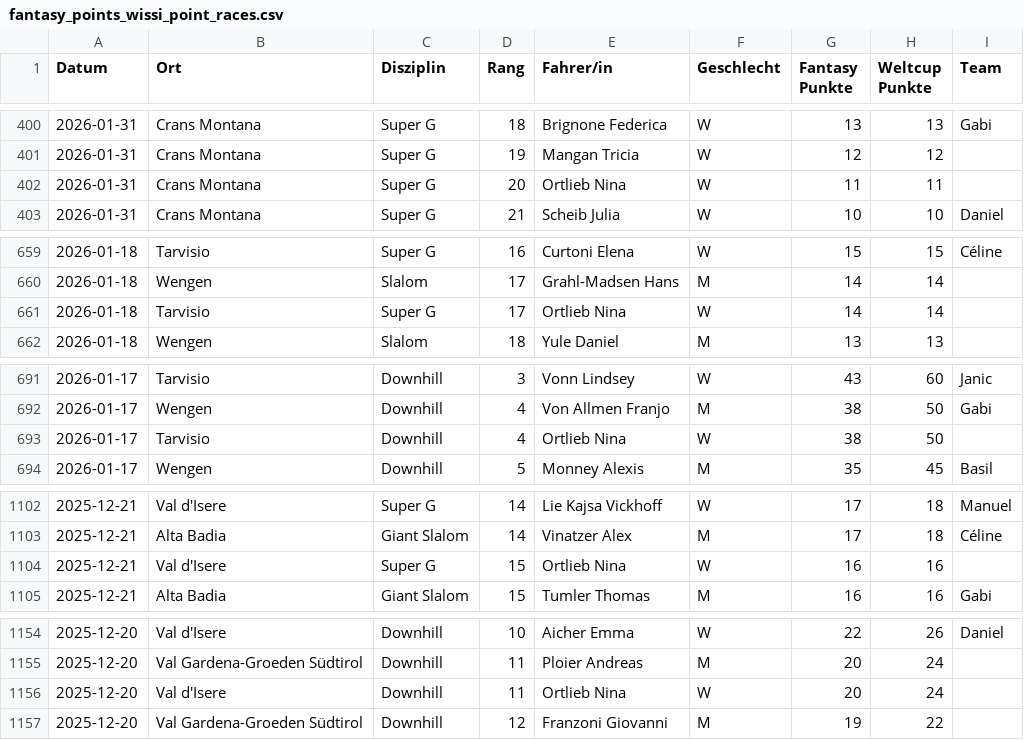
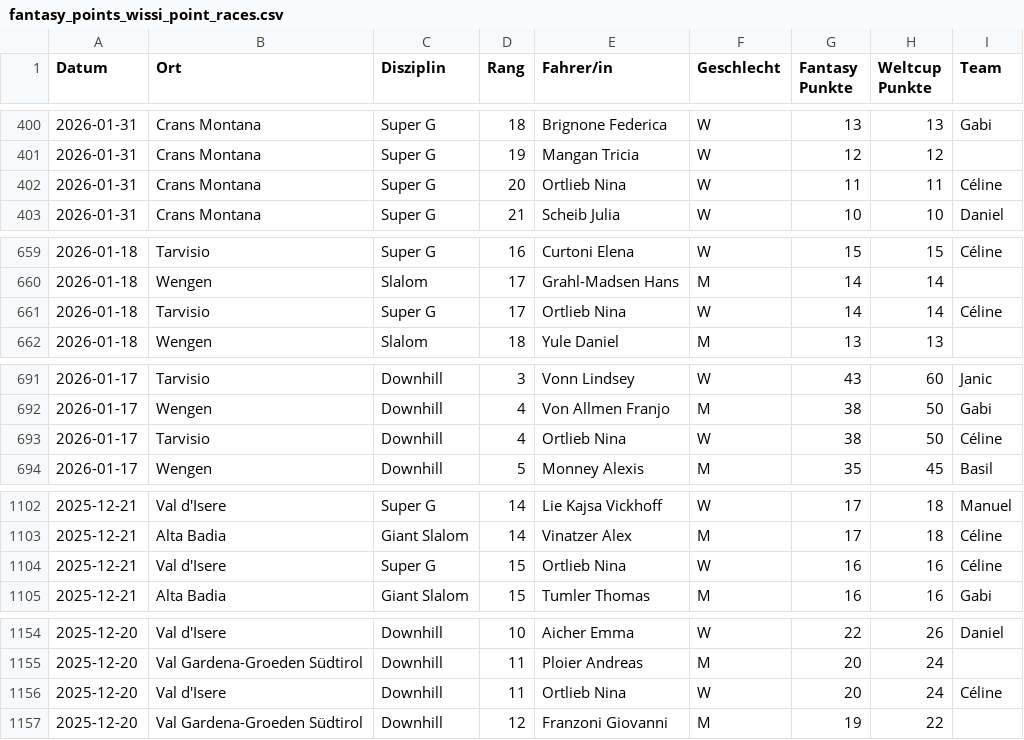
Before and after one commit to leasennch/skifantasy-results, a CSV file: wissi/fantasy_points_wissi_point_races.csv, drawn as a sheet; only a part is shown, gaps mark what is left out; the diff covers the shown part only.

```diff
--- a/wissi/fantasy_points_wissi_point_races.csv
+++ b/wissi/fantasy_points_wissi_point_races.csv
@@ -401,3 +401,3 @@ Datum,Ort,Disziplin,Rang,Fahrer/in,Geschlecht,Fantasy Punkte,Weltcup Punkte,Team
 2026-01-31,Crans Montana,Super G,19,Mangan Tricia,W,12,12,
-2026-01-31,Crans Montana,Super G,20,Ortlieb Nina,W,11,11,
+2026-01-31,Crans Montana,Super G,20,Ortlieb Nina,W,11,11,Céline
 2026-01-31,Crans Montana,Super G,21,Scheib Julia,W,10,10,Daniel
@@ -660,3 +660,3 @@ Datum,Ort,Disziplin,Rang,Fahrer/in,Geschlecht,Fantasy Punkte,Weltcup Punkte,Team
 2026-01-18,Wengen,Slalom,17,Grahl-Madsen Hans,M,14,14,
-2026-01-18,Tarvisio,Super G,17,Ortlieb Nina,W,14,14,
+2026-01-18,Tarvisio,Super G,17,Ortlieb Nina,W,14,14,Céline
 2026-01-18,Wengen,Slalom,18,Yule Daniel,M,13,13,
@@ -692,3 +692,3 @@ Datum,Ort,Disziplin,Rang,Fahrer/in,Geschlecht,Fantasy Punkte,Weltcup Punkte,Team
 2026-01-17,Wengen,Downhill,4,Von Allmen Franjo,M,38,50,Gabi
-2026-01-17,Tarvisio,Downhill,4,Ortlieb Nina,W,38,50,
+2026-01-17,Tarvisio,Downhill,4,Ortlieb Nina,W,38,50,Céline
 2026-01-17,Wengen,Downhill,5,Monney Alexis,M,35,45,Basil
@@ -1103,3 +1103,3 @@ Datum,Ort,Disziplin,Rang,Fahrer/in,Geschlecht,Fantasy Punkte,Weltcup Punkte,Team
 2025-12-21,Alta Badia,Giant Slalom,14,Vinatzer Alex,M,17,18,Céline
-2025-12-21,Val d'Isere,Super G,15,Ortlieb Nina,W,16,16,
+2025-12-21,Val d'Isere,Super G,15,Ortlieb Nina,W,16,16,Céline
 2025-12-21,Alta Badia,Giant Slalom,15,Tumler Thomas,M,16,16,Gabi
@@ -1155,3 +1155,3 @@ Datum,Ort,Disziplin,Rang,Fahrer/in,Geschlecht,Fantasy Punkte,Weltcup Punkte,Team
 2025-12-20,Val Gardena-Groeden Südtirol,Downhill,11,Ploier Andreas,M,20,24,
-2025-12-20,Val d'Isere,Downhill,11,Ortlieb Nina,W,20,24,
+2025-12-20,Val d'Isere,Downhill,11,Ortlieb Nina,W,20,24,Céline
 2025-12-20,Val Gardena-Groeden Südtirol,Downhill,12,Franzoni Giovanni,M,19,22,
```
Also changed, not shown: 3 edited cells elsewhere in this file, 7 other files.
